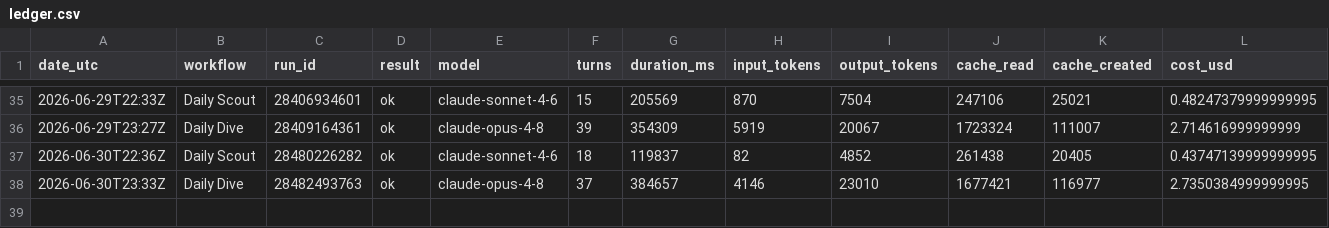
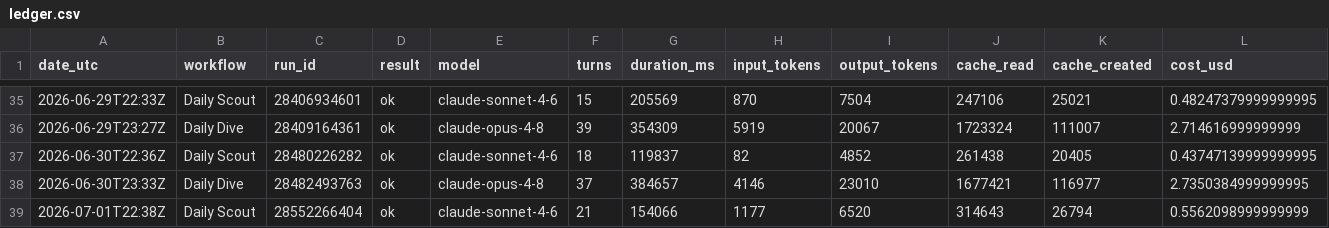
Before and after one commit to albertogrande/the-wire, a CSV file: usage/ledger.csv, drawn as a sheet; only a part is shown, gaps mark what is left out.

```diff
--- a/usage/ledger.csv
+++ b/usage/ledger.csv
@@ -38 +38,2 @@ date_utc,workflow,run_id,result,model,turns,duration_ms,input_tokens,output_toke
 "2026-06-30T23:33Z","Daily Dive","28482493763","ok","claude-opus-4-8",37,384657,4146,23010,1677421,116977,2.7350384999999995
+"2026-07-01T22:38Z","Daily Scout","28552266404","ok","claude-sonnet-4-6",21,154066,1177,6520,314643,26794,0.5562098999999999
```
